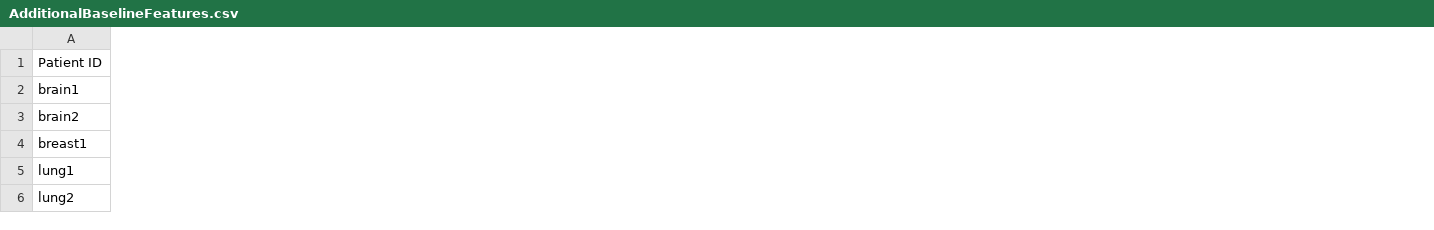
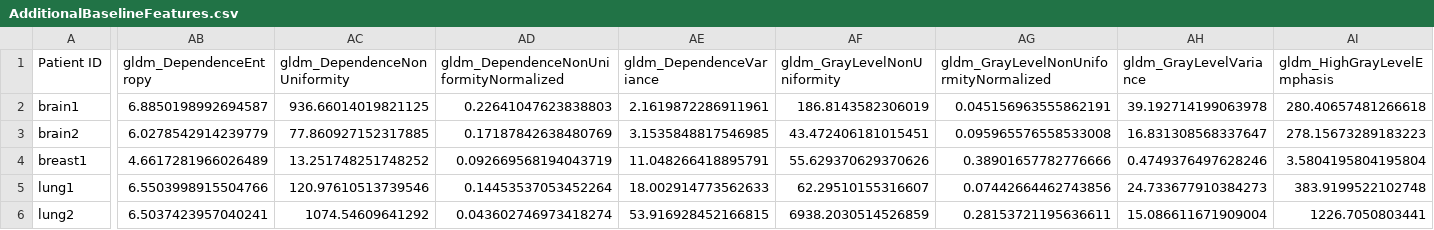
Before and after one commit to AIM-Harvard/pyradiomics, a CSV file: data/AdditionalBaselineFeatures.csv, drawn as a sheet; only a part is shown, gaps mark what is left out; the diff covers the shown part only; the diff names each change by its address in the sheet, - before the commit and + after, or states it on an @@ line.

Commit message:
ENH: Add baseline for GLDM and NGTDM
Fix small bug in gldm.py

```diff
--- a/data/AdditionalBaselineFeatures.csv
+++ b/data/AdditionalBaselineFeatures.csv
+column AB (gldm_DependenceEntropy), rows 2-6: 6.8850198992694587 | 6.0278542914239779 | 4.6617281966026489 | 6.5503998915504766 | 6.5037423957040241
+column AC (gldm_DependenceNonUniformity), rows 2-6: 936.66014019821125 | 77.860927152317885 | 13.251748251748252 | 120.97610513739546 | 1074.54609641292
+column AD, rows 1-6: gldm_DependenceNonUniformityNormalized | 0.22641047623838803 | 0.17187842638480769 | 0.092669568194043719 | 0.14453537053452264 | 0.043602746973418274
+column AE (gldm_DependenceVariance), rows 2-6: 2.1619872286911961 | 3.1535848817546985 | 11.048266418895791 | 18.002914773562633 | 53.916928452166815
+column AF (gldm_GrayLevelNonUniformity), rows 2-6: 186.8143582306019 | 43.472406181015451 | 55.629370629370626 | 62.29510155316607 | 6938.2030514526859
+column AG, rows 1-6: gldm_GrayLevelNonUniformityNormalized | 0.045156963555862191 | 0.095965576558533008 | 0.38901657782776666 | 0.07442664462743856 | 0.28153721195636611
+column AH (gldm_GrayLevelVariance), rows 2-6: 39.192714199063978 | 16.831308568337647 | 0.4749376497628246 | 24.733677910384273 | 15.086611671909004
+column AI (gldm_HighGrayLevelEmphasis), rows 2-6: 280.40657481266618 | 278.15673289183223 | 3.5804195804195804 | 383.9199522102748 | 1226.7050803441
```
Also changed, not shown: 12 added columns elsewhere in this file, 9 other files.
